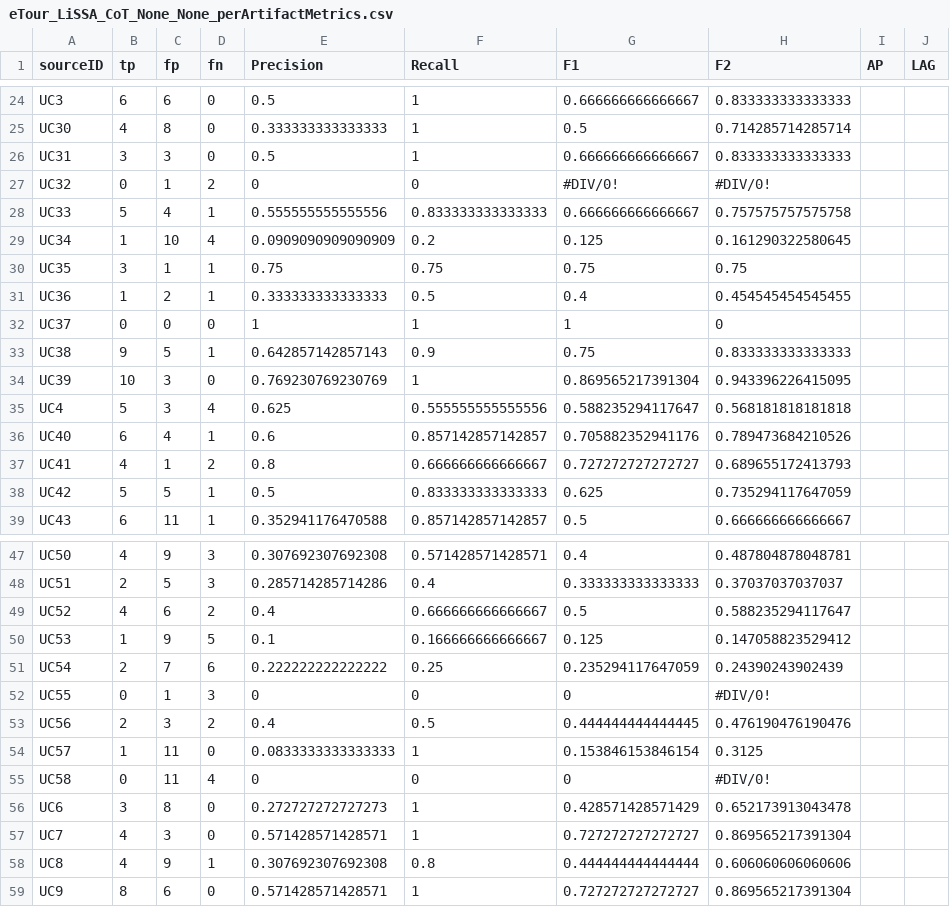
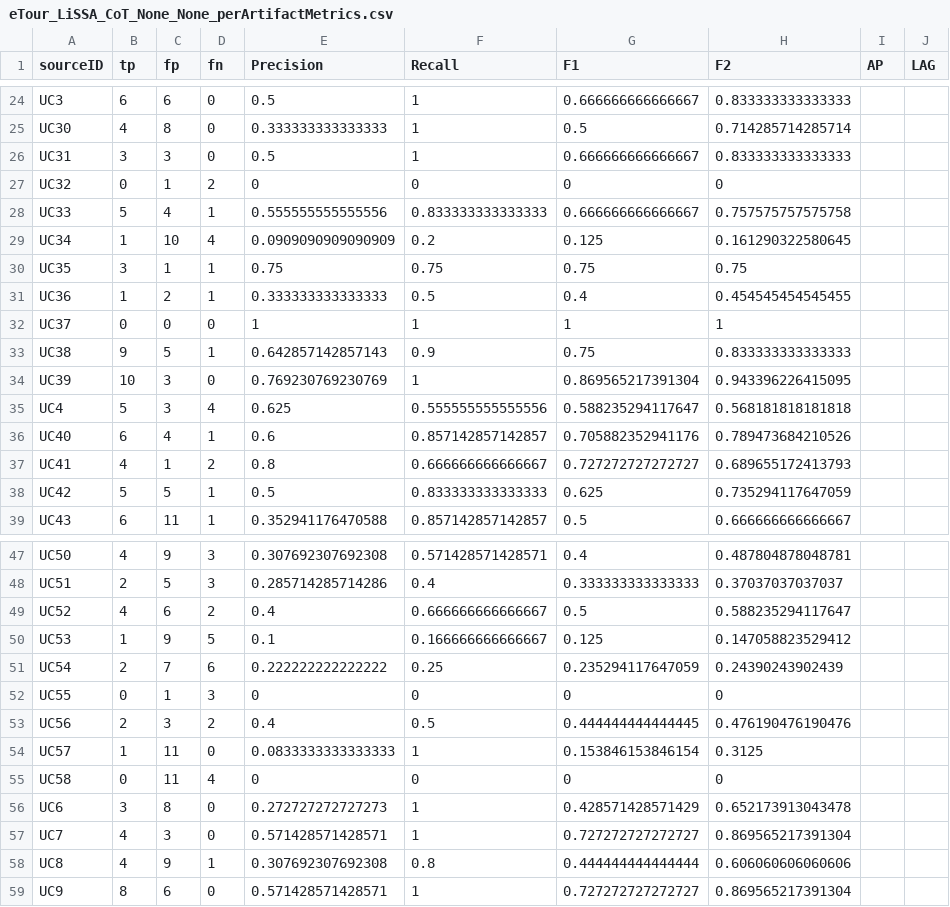
Before and after one commit to JulianFrattini/rq4tlr, a CSV file: data/TLR_results/LiSSA/eTour_LiSSA_CoT_None_None_perArtifactMetrics.csv, drawn as a sheet; only a part is shown, gaps mark what is left out.

Commit message:
add result files for VSM and LSI

```diff
--- a/data/TLR_results/LiSSA/eTour_LiSSA_CoT_None_None_perArtifactMetrics.csv
+++ b/data/TLR_results/LiSSA/eTour_LiSSA_CoT_None_None_perArtifactMetrics.csv
@@ -26,3 +26,3 @@ UC30;4;8;0;0.333333333333333;1;0.5;0.714285714285714;;
 UC31;3;3;0;0.5;1;0.666666666666667;0.833333333333333;;
-UC32;0;1;2;0;0;#DIV/0!;#DIV/0!;;
+UC32;0;1;2;0;0;0;0;;
 UC33;5;4;1;0.555555555555556;0.833333333333333;0.666666666666667;0.757575757575758;;
@@ -31,3 +31,3 @@ UC35;3;1;1;0.75;0.75;0.75;0.75;;
 UC36;1;2;1;0.333333333333333;0.5;0.4;0.454545454545455;;
-UC37;0;0;0;1;1;1;0;;
+UC37;0;0;0;1;1;1;1;;
 UC38;9;5;1;0.642857142857143;0.9;0.75;0.833333333333333;;
@@ -51,6 +51,6 @@ UC53;1;9;5;0.1;0.166666666666667;0.125;0.147058823529412;;
 UC54;2;7;6;0.222222222222222;0.25;0.235294117647059;0.24390243902439;;
-UC55;0;1;3;0;0;0;#DIV/0!;;
+UC55;0;1;3;0;0;0;0;;
 UC56;2;3;2;0.4;0.5;0.444444444444445;0.476190476190476;;
 UC57;1;11;0;0.0833333333333333;1;0.153846153846154;0.3125;;
-UC58;0;11;4;0;0;0;#DIV/0!;;
+UC58;0;11;4;0;0;0;0;;
 UC6;3;8;0;0.272727272727273;1;0.428571428571429;0.652173913043478;;
```
Also changed, not shown: 4 other files.
